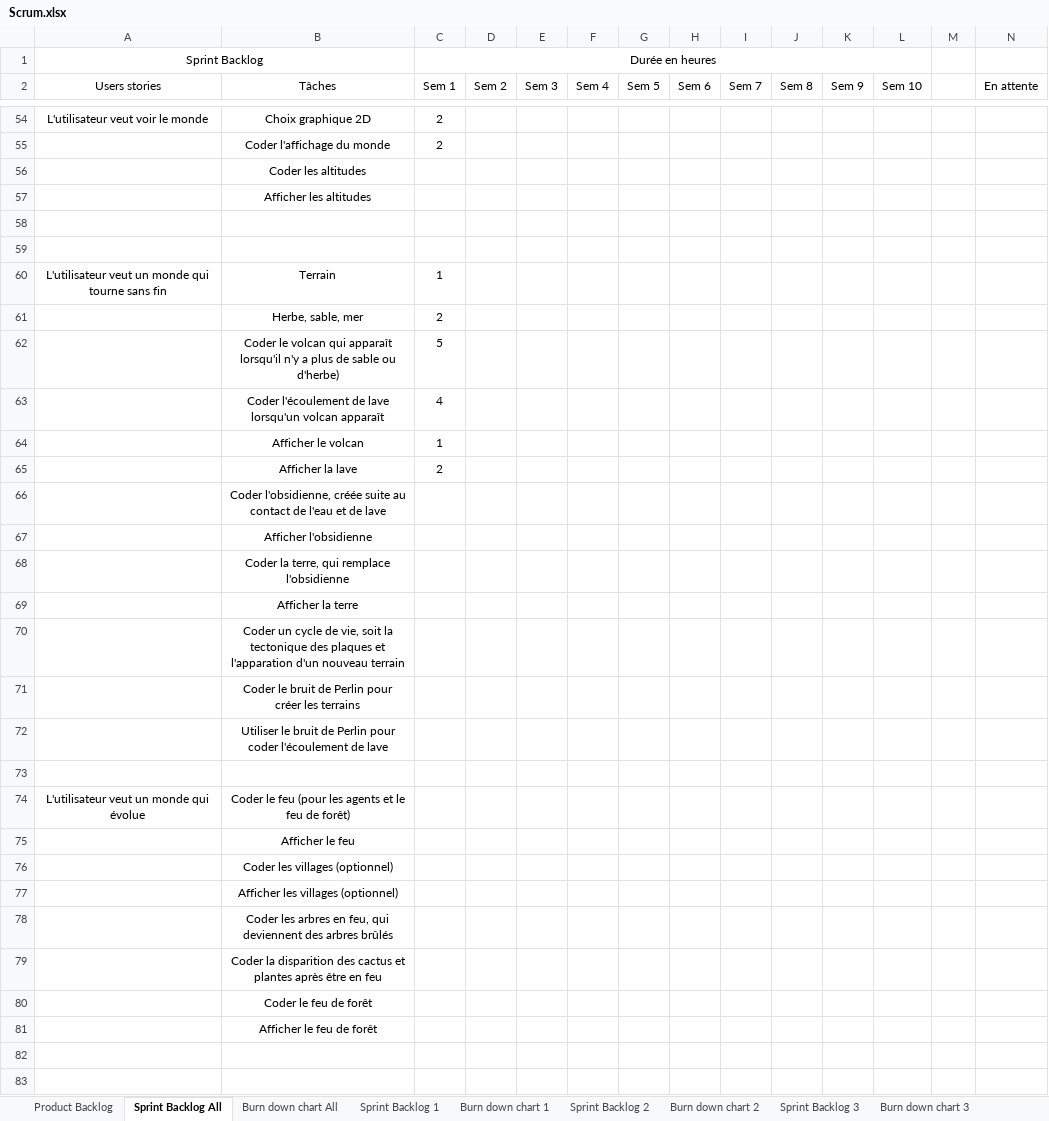
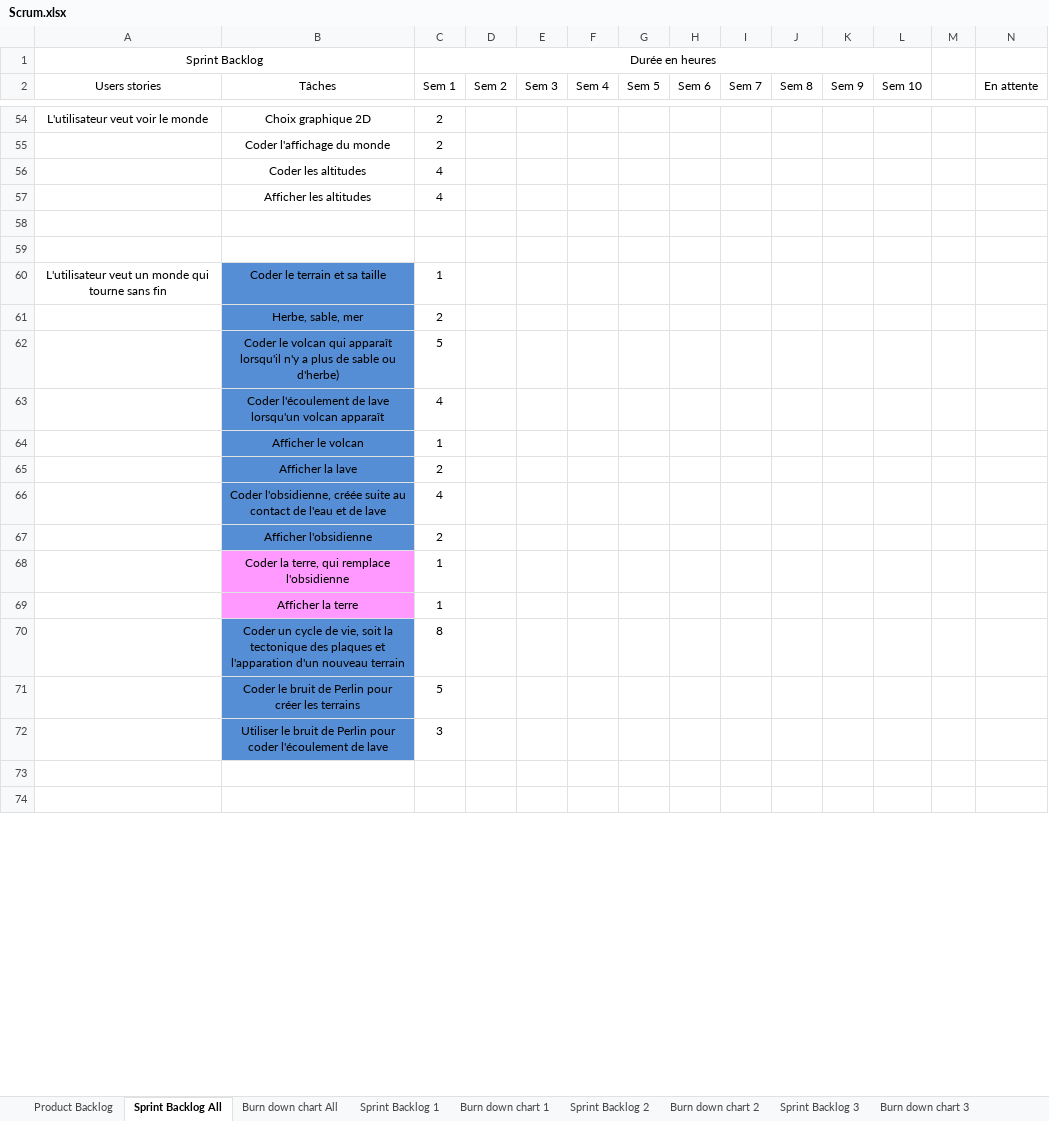
Before and after one commit to RiichD/WorldOfSprites, an Excel workbook: rapports/Scrum.xlsx, sheet Sprint Backlog All, drawn as a sheet; only a part is shown, gaps mark what is left out; values as stored, in another font and other column widths than the file's, no borders; removed rows and columns are numbered as before the commit, all else as after; rows hold the shown columns only; the diff covers the shown part only; the diff names each change by its address in the sheet, - before the commit and + after, or states it on an @@ line.

Commit message:
Updating scrum

```diff
--- a/rapports/Scrum.xlsx (sheet Sprint Backlog All)
+++ b/rapports/Scrum.xlsx (sheet Sprint Backlog All)
-C56:C57 (Sem 1): (empty)
+C56:C57 (Sem 1): 4
-B60 (Tâches): Terrain
+B60 (Tâches): Coder le terrain et sa taille
-B60:B67 fill: none
+B60:B67 fill: #558ED5
-C66 (Sem 1): (empty)
+C66 (Sem 1): 4
-C67 (Sem 1): (empty)
+C67 (Sem 1): 2
-B68:B69 fill: none
+B68:B69 fill: #FF99FF
-C68:C69 (Sem 1): (empty)
+C68:C69 (Sem 1): 1
-B70:B71 fill: none
+B70:B71 fill: #558ED5
-C70 (Sem 1): (empty)
+C70 (Sem 1): 8
-C71 (Sem 1): (empty)
+C71 (Sem 1): 5
-row 72:  | Utiliser le bruit de Perlin pour coder l'écoulement de lave
-row 72: (empty)
+row 72:  | Utiliser le bruit de Perlin pour coder l'écoulement de lave | 3
-B72 fill: none
+B72 fill: #558ED5
-row 74: L'utilisateur veut un monde qui évolue | Coder le feu (pour les agents et le feu de forêt)
-row 75:  | Afficher le feu
-row 76:  | Coder les villages (optionnel)
-row 77:  | Afficher les villages (optionnel)
-row 78:  | Coder les arbres en feu, qui deviennent des arbres brûlés
-row 79:  | Coder la disparition des cactus et plantes après être en feu
-row 80:  | Coder le feu de forêt
-row 81:  | Afficher le feu de forêt
```
Also changed, not shown: 36 added rows, 41 removed rows, 11 edited cells and cell formats elsewhere in this sheet, charts or pictures, rapports/Scrum Update.xlsx.
